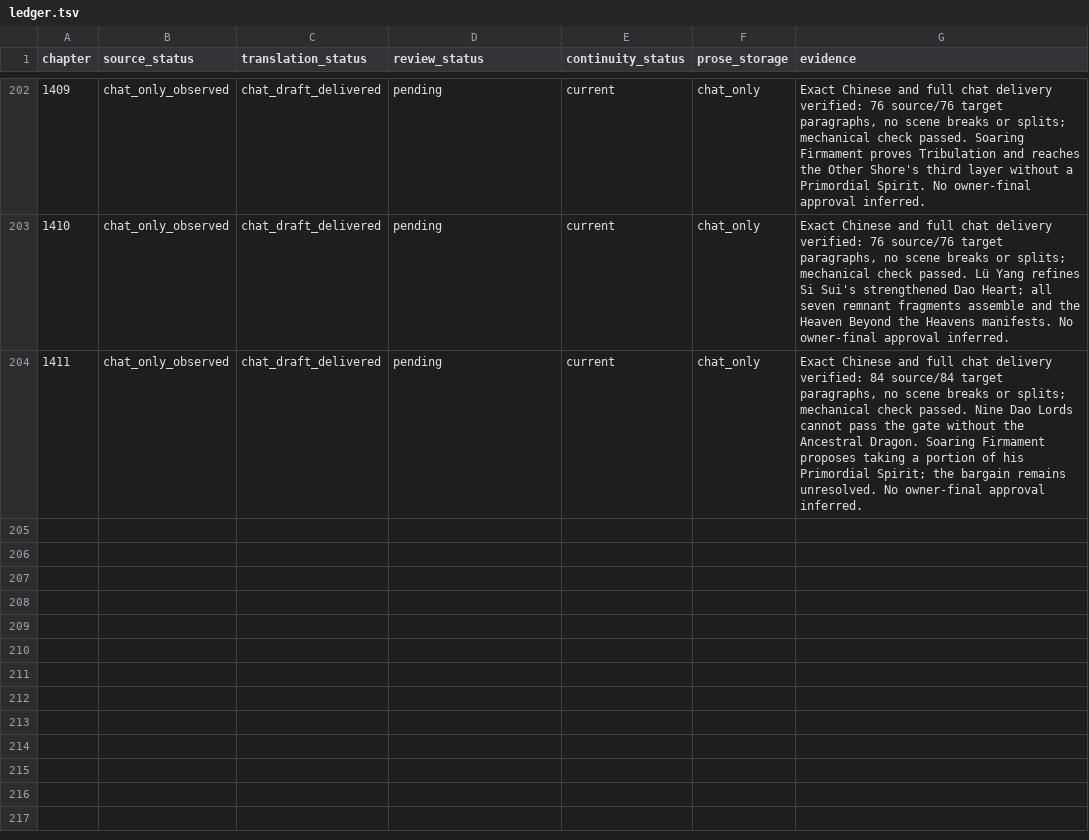
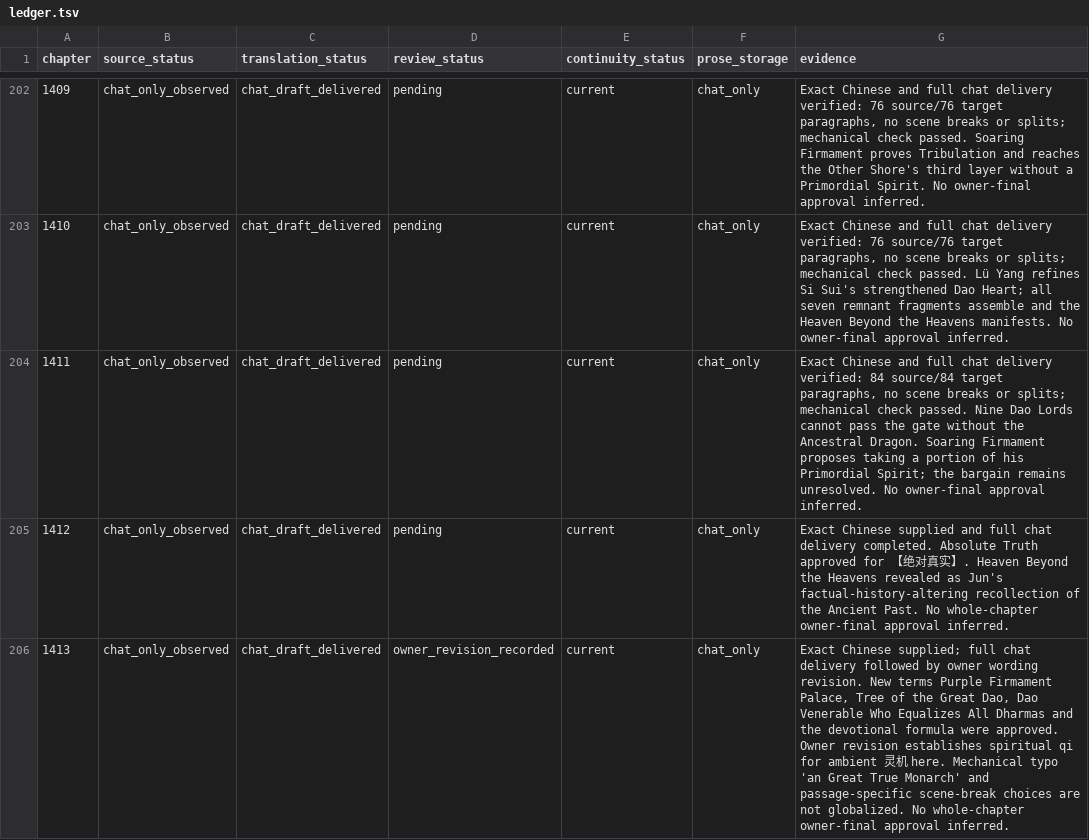
Before and after one commit to RoyUnconquerable/Translation, a TSV file: chatgpt/chapters/ledger.tsv, drawn as a sheet; only a part is shown, gaps mark what is left out.

```diff
--- a/chatgpt/chapters/ledger.tsv
+++ b/chatgpt/chapters/ledger.tsv
@@ -204 +204,3 @@ chapter	source_status	translation_status	review_status	continuity_status	prose_s
 1411	chat_only_observed	chat_draft_delivered	pending	current	chat_only	Exact Chinese and full chat delivery verified: 84 source/84 target paragraphs, no scene breaks or splits; mechanical check passed. Nine Dao Lords cannot pass the gate without the Ancestral Dragon. Soaring Firmament proposes taking a portion of his Primordial Spirit; the bargain remains unresolved. No owner-final approval inferred.
+1412	chat_only_observed	chat_draft_delivered	pending	current	chat_only	Exact Chinese supplied and full chat delivery completed. Absolute Truth approved for 【绝对真实】. Heaven Beyond the Heavens revealed as Jun's factual-history-altering recollection of the Ancient Past. No whole-chapter owner-final approval inferred.
+1413	chat_only_observed	chat_draft_delivered	owner_revision_recorded	current	chat_only	Exact Chinese supplied; full chat delivery followed by owner wording revision. New terms Purple Firmament Palace, Tree of the Great Dao, Dao Venerable Who Equalizes All Dharmas and the devotional formula were approved. Owner revision establishes spiritual qi for ambient 灵机 here. Mechanical typo 'an Great True Monarch' and passage-specific scene-break choices are not globalized. No whole-chapter owner-final approval inferred.
```
Also changed, not shown: chatgpt/glossary/phrase-memory.tsv, chatgpt/glossary/terminology.tsv, 4 other files.
